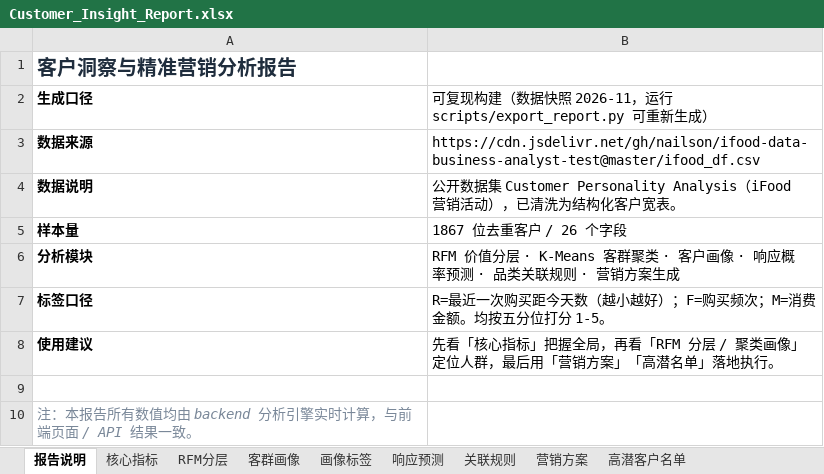
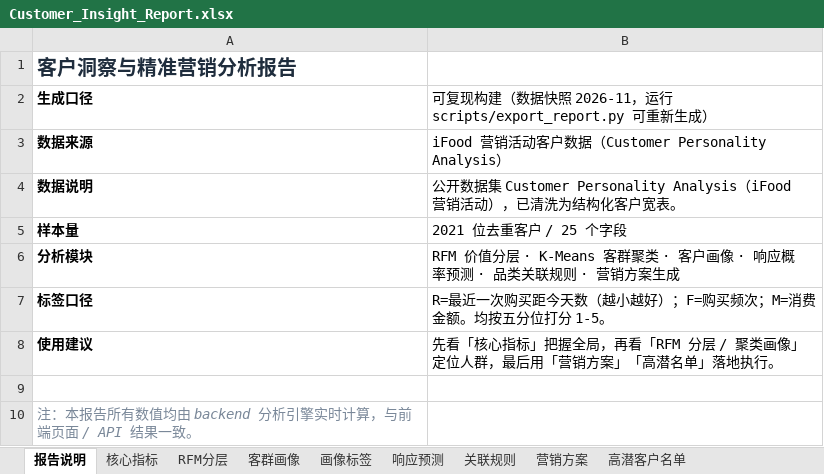
Before and after one commit to TheLiYY/customer-insight-agent, an Excel workbook: backend/data/processed/Customer_Insight_Report.xlsx, sheet 报告说明, drawn as a sheet; values as stored, in another font and other column widths than the file's, no borders; the diff names each change by its address in the sheet, - before the commit and + after, or states it on an @@ line.

```diff
--- a/backend/data/processed/Customer_Insight_Report.xlsx (sheet 报告说明)
+++ b/backend/data/processed/Customer_Insight_Report.xlsx (sheet 报告说明)
-B3: https://cdn.jsdelivr.net/gh/nailson/ifood-data-business-analyst-test@master/ifood_df.csv
+B3: iFood 营销活动客户数据（Customer Personality Analysis）
-B5: 1867 位去重客户 / 26 个字段
+B5: 2021 位去重客户 / 25 个字段
```
Also changed, not shown: sheet 高潜客户名单, sheet 响应预测, sheet 客群画像, sheet 关联规则, sheet RFM分层, sheet 核心指标, 2 more sheets, charts or pictures, backend/data/raw/Customer_Personality_Analysis.xlsx, 21 other files.
